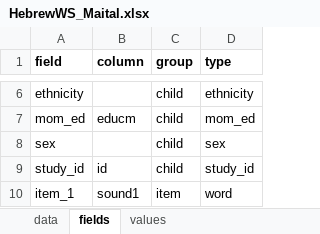
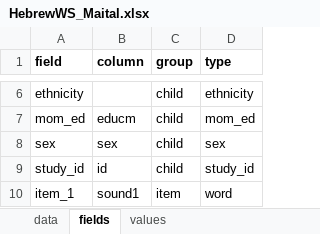
Before and after one commit to langcog/wordbank, an Excel workbook: raw_data/Hebrew_WS/HebrewWS_Maital.xlsx, sheet fields, drawn as a sheet; only a part is shown, gaps mark what is left out; values as stored, in another font and other column widths than the file's, no borders; 1 other sheet too large or unreadable and not compared; the diff names each change by its address in the sheet, - before the commit and + after, or states it on an @@ line.

```diff
--- a/raw_data/Hebrew_WS/HebrewWS_Maital.xlsx (sheet fields)
+++ b/raw_data/Hebrew_WS/HebrewWS_Maital.xlsx (sheet fields)
-B8 (column): (empty)
+B8 (column): sex
```
Also changed, not shown: sheet values, raw_data/Hebrew_WG/HebrewWG_Shalev.xlsx.
